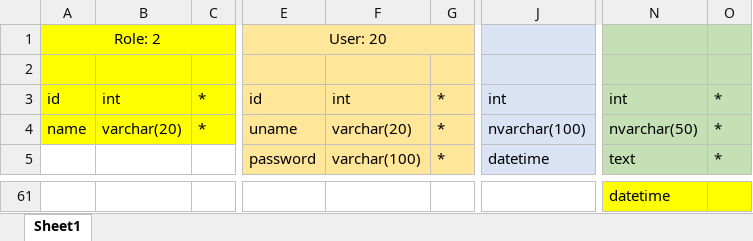
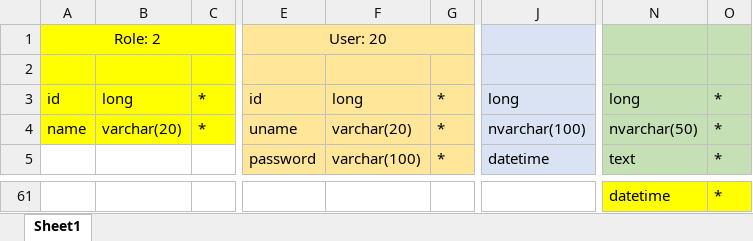
Before and after one commit to Tran-Ha-git/-ACN-2022, an Excel workbook: database/ER.xlsx, sheet Sheet1, drawn as a sheet; only a part is shown, gaps mark what is left out; values as stored, in another font and other column widths than the file's, no borders; the diff covers the shown part only; the diff names each change by its address in the sheet, - before the commit and + after, or states it on an @@ line.

```diff
--- a/database/ER.xlsx (sheet Sheet1)
+++ b/database/ER.xlsx (sheet Sheet1)
-B3: int
+B3: long
-F3: int
+F3: long
-J3: int
+J3: long
-N3: int
+N3: long
-O61: (empty)
+O61: *
```
Also changed, not shown: 6 added rows, 6 removed rows and 76 edited cells elsewhere in this sheet, 28 other files.
